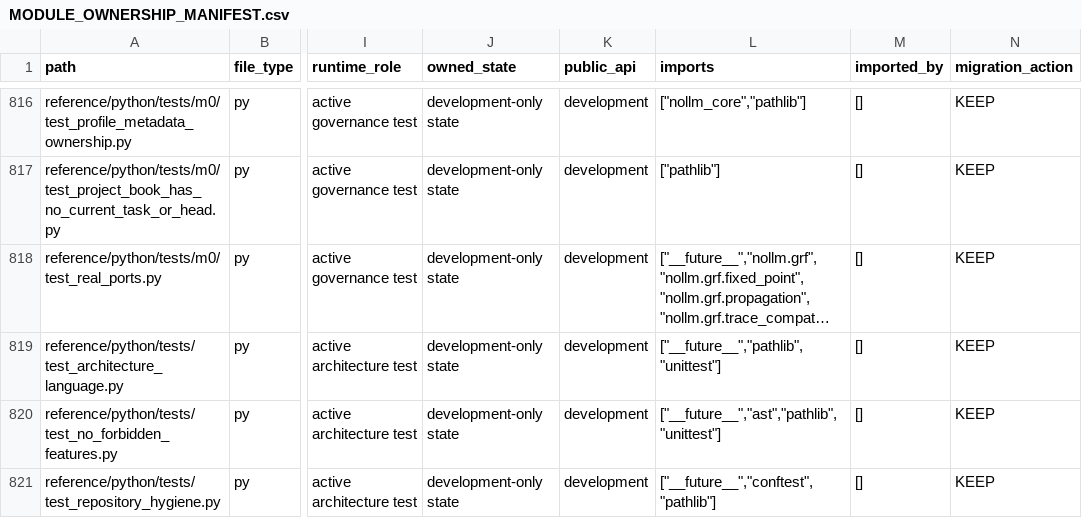
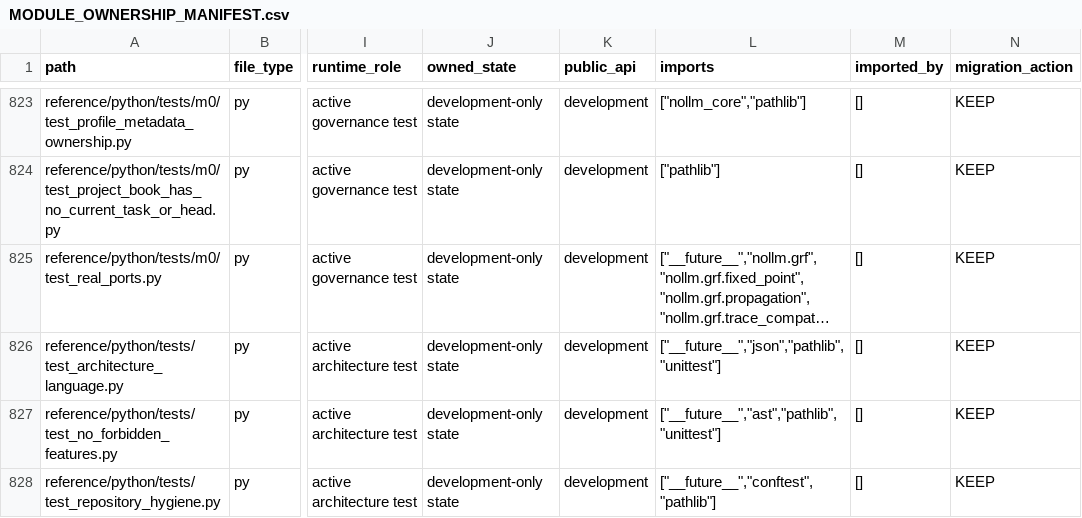
Before and after one commit to awdawmip/Nollm, a CSV file: docs/architecture/module-ownership/MODULE_OWNERSHIP_MANIFEST.csv, drawn as a sheet; only a part is shown, gaps mark what is left out; long unchanged cells end in …; addresses are those after the commit; the diff covers the shown part only; the diff names each change by its address in the sheet, - before the commit and + after, or states it on an @@ line.

```diff
--- a/docs/architecture/module-ownership/MODULE_OWNERSHIP_MANIFEST.csv
+++ b/docs/architecture/module-ownership/MODULE_OWNERSHIP_MANIFEST.csv
-L826 (imports): ["__future__","pathlib","unittest"]
+L826 (imports): ["__future__","json","pathlib","unittest"]
```
Also changed, not shown: 7 added rows and 12 edited cells elsewhere in this file, 24 other files.
